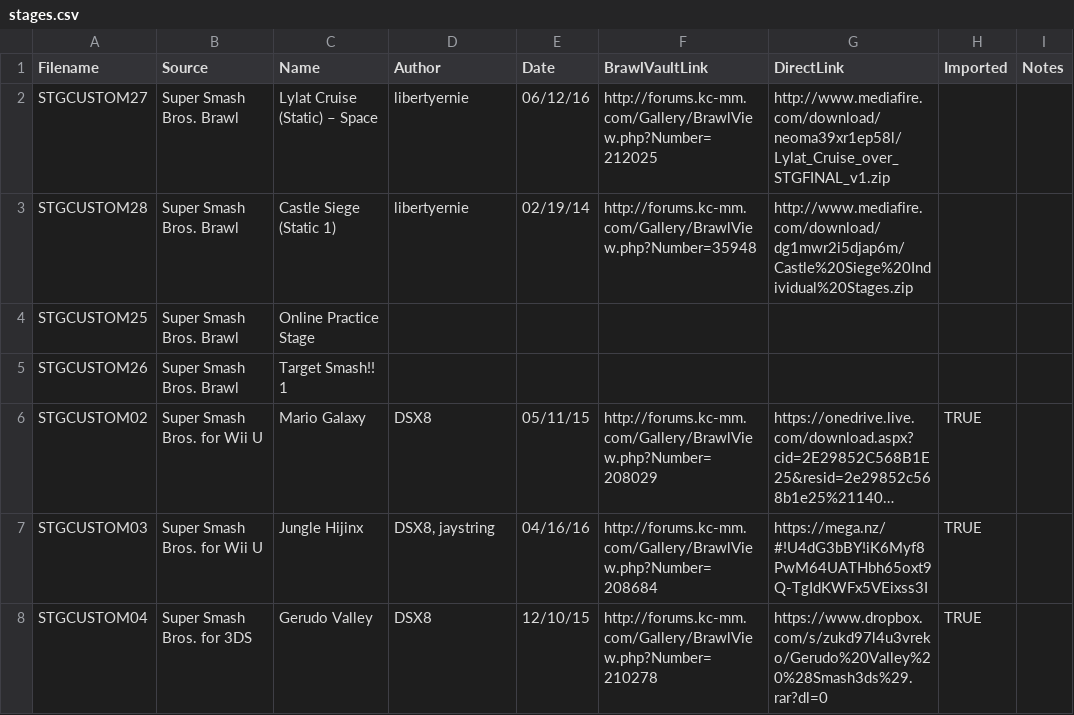
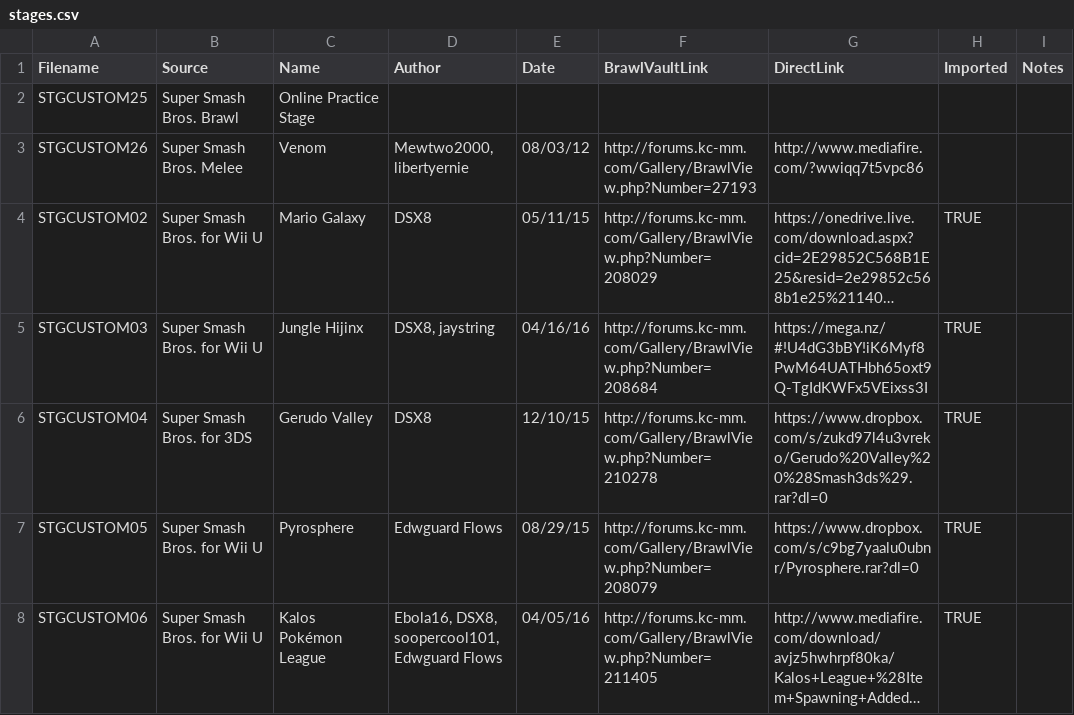
Before and after one commit to libertyernie/ClassicExpansionPack, a CSV file: DocumentationGenerator/stages.csv, drawn as a sheet; only a part is shown; the shorter side is filled out with more unchanged rows; long unchanged cells end in …; removed rows and columns are numbered as before the commit, all else as after; the diff names each change by its address in the sheet, - before the commit and + after, or states it on an @@ line.

Commit message:
Replace Target Smash!! with Venom

```diff
--- a/DocumentationGenerator/stages.csv
+++ b/DocumentationGenerator/stages.csv
-row 2: STGCUSTOM27 | Super Smash Bros. Brawl | Lylat Cruise (Static) – Space | libertyernie | 06/12/16 | http://forums.kc-mm.com/Gallery/BrawlView.php?Number=212025 | http://www.mediafire.com/download/neoma39xr1ep58l/Lylat_Cruise_over_STGFINAL_v1.zip
-row 3: STGCUSTOM28 | Super Smash Bros. Brawl | Castle Siege (Static 1) | libertyernie | 02/19/14 | http://forums.kc-mm.com/Gallery/BrawlView.php?Number=35948 | http://www.mediafire.com/download/dg1mwr2i5djap6m/Castle%20Siege%20Individual%20Stages.zip
-B3 (Source): Super Smash Bros. Brawl
+B3 (Source): Super Smash Bros. Melee
-C3 (Name): Target Smash!! 1
+C3 (Name): Venom
-D3 (Author): (empty)
+D3 (Author): Mewtwo2000, libertyernie
-E3 (Date): (empty)
+E3 (Date): 08/03/12
-F3 (BrawlVaultLink): (empty)
+F3 (BrawlVaultLink): http://forums.kc-mm.com/Gallery/BrawlView.php?Number=27193
-G3 (DirectLink): (empty)
+G3 (DirectLink): http://www.mediafire.com/?wwiqq7t5vpc86
```
Also changed, not shown: 10 other files.
